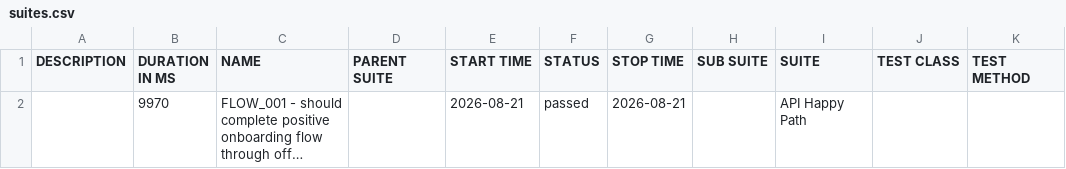
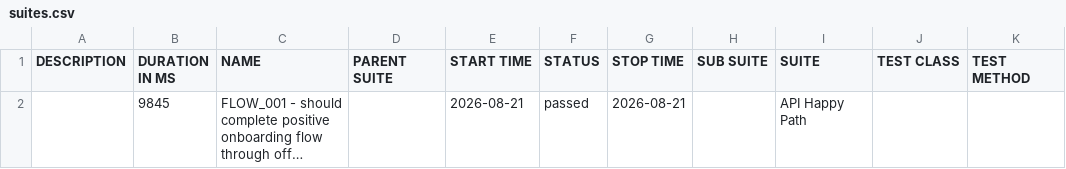
Before and after one commit to Rajat-Shakya/DigitalLandingAutomation-allure-report, a CSV file: data/suites.csv, drawn as a sheet; long unchanged cells end in …; the diff names each change by its address in the sheet, - before the commit and + after, or states it on an @@ line.

```diff
--- a/data/suites.csv
+++ b/data/suites.csv
-B2 (DURATION IN MS): 9970
+B2 (DURATION IN MS): 9845
```
Also changed, not shown: 16 other files.
